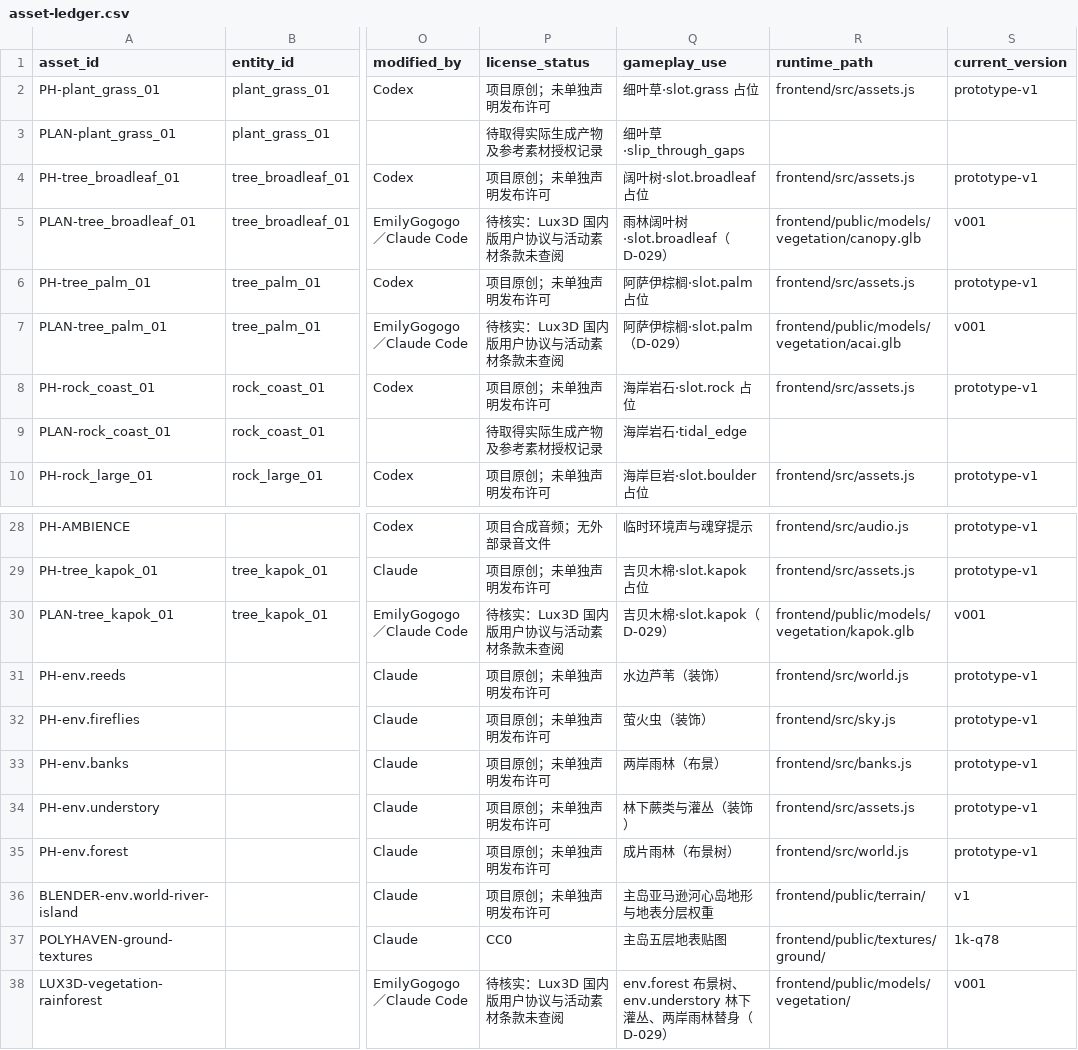
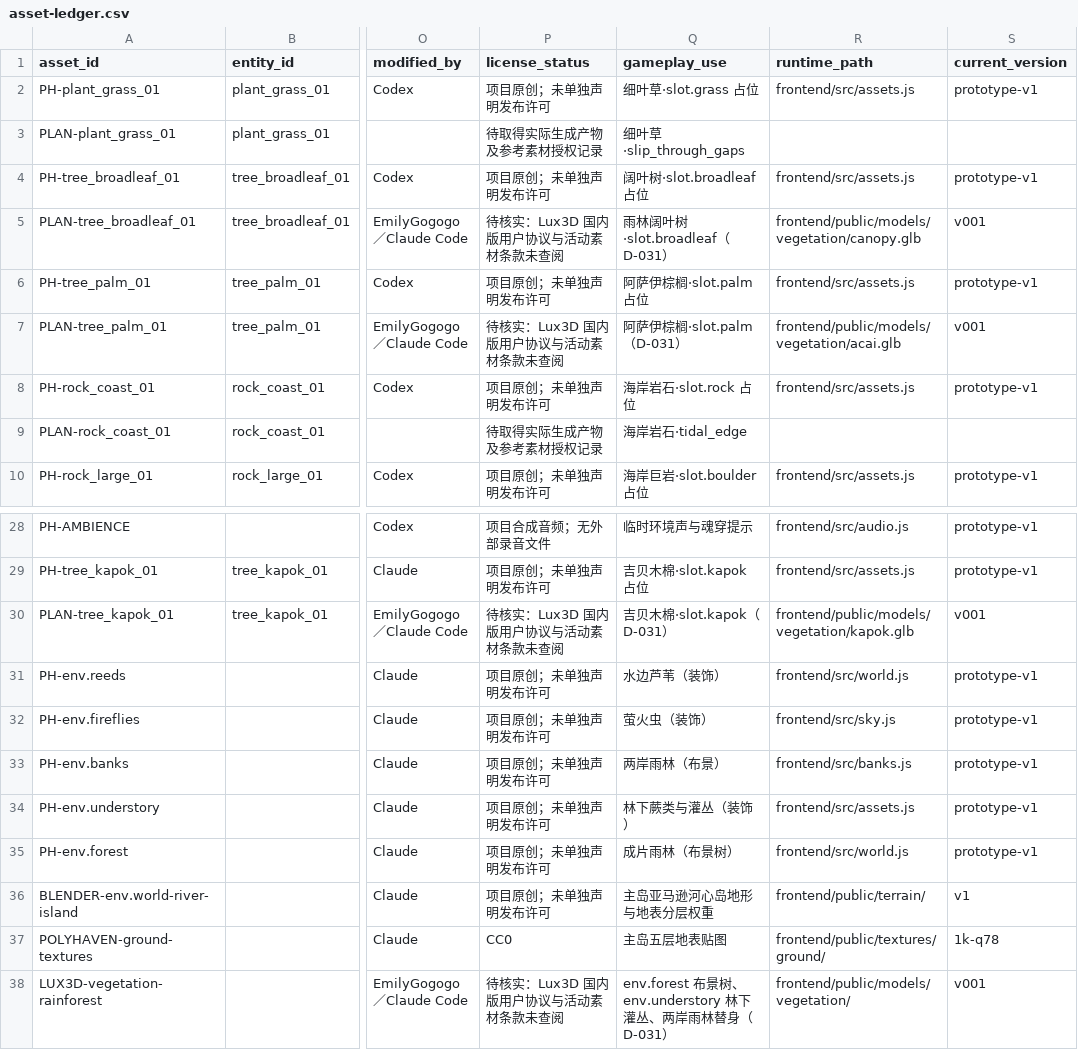
Before and after one commit to EmilyGogogo/between-the-worlds, a CSV file: data/asset-ledger.csv, drawn as a sheet; only a part is shown, gaps mark what is left out; the diff names each change by its address in the sheet, - before the commit and + after, or states it on an @@ line.

```diff
--- a/data/asset-ledger.csv
+++ b/data/asset-ledger.csv
-Q5 (gameplay_use): 雨林阔叶树·slot.broadleaf（D-029）
+Q5 (gameplay_use): 雨林阔叶树·slot.broadleaf（D-031）
-Q7 (gameplay_use): 阿萨伊棕榈·slot.palm（D-029）
+Q7 (gameplay_use): 阿萨伊棕榈·slot.palm（D-031）
-Q30 (gameplay_use): 吉贝木棉·slot.kapok（D-029）
+Q30 (gameplay_use): 吉贝木棉·slot.kapok（D-031）
-Q38 (gameplay_use): …林替身（D-029）
+Q38 (gameplay_use): …林替身（D-031）
```
Also changed, not shown: 20 other files.
